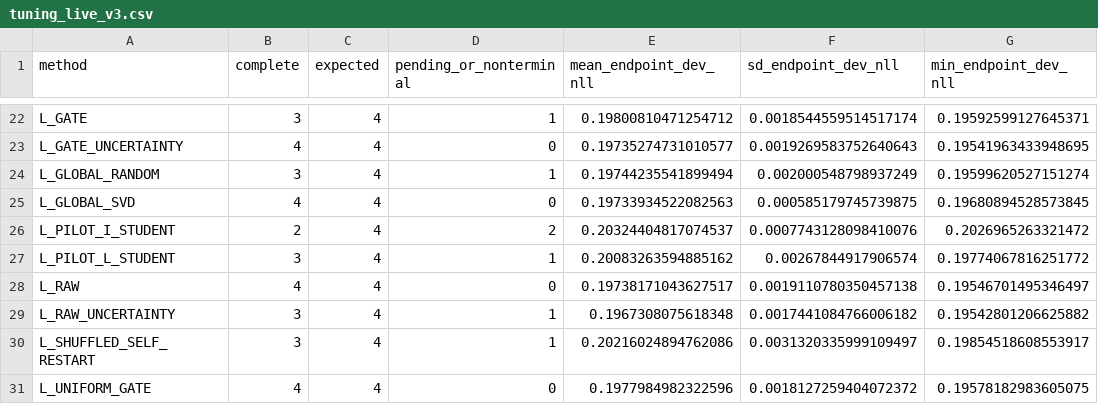
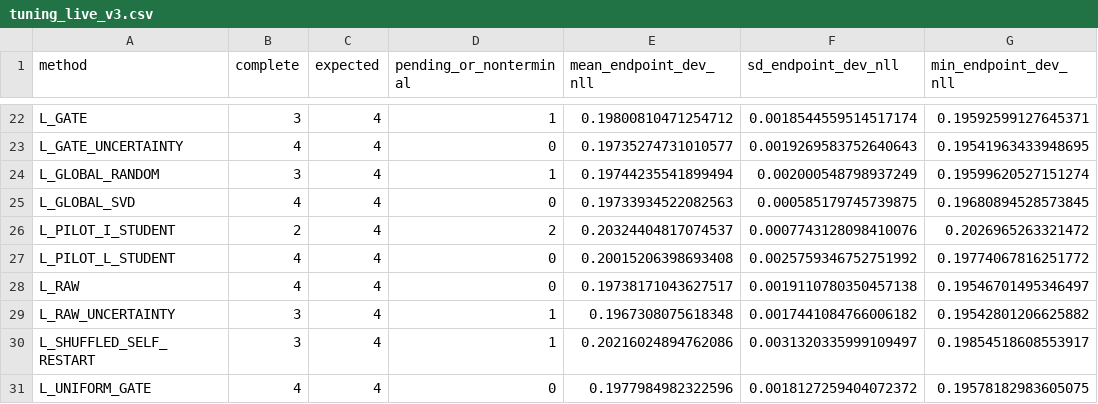
Before and after one commit to catid/dora, a CSV file: reports/tuning_live_v3.csv, drawn as a sheet; only a part is shown, gaps mark what is left out; the diff names each change by its address in the sheet, - before the commit and + after, or states it on an @@ line.

Commit message:
Refresh tuning queue and ETA

```diff
--- a/reports/tuning_live_v3.csv
+++ b/reports/tuning_live_v3.csv
-B27 (complete): 3
+B27 (complete): 4
-D27 (pending_or_nonterminal): 1
+D27 (pending_or_nonterminal): 0
-E27 (mean_endpoint_dev_nll): 0.20083263594885162
+E27 (mean_endpoint_dev_nll): 0.20015206398693408
-F27 (sd_endpoint_dev_nll): 0.00267844917906574
+F27 (sd_endpoint_dev_nll): 0.0025759346752751992
```
Also changed, not shown: 4 other files.
